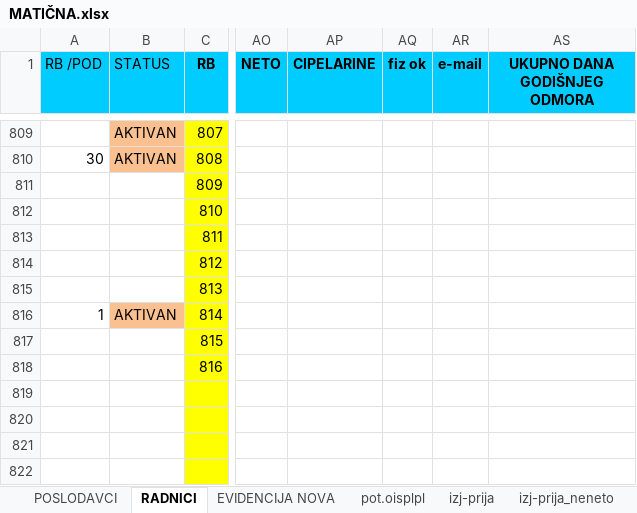
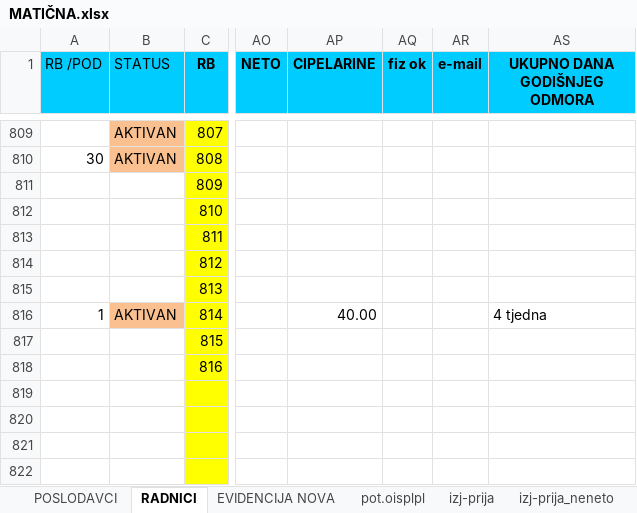
Before and after one commit to BetonOS4633/KalkulacijeGradjevina, an Excel workbook: slike posao/MATIČNA.xlsx, sheet RADNICI, drawn as a sheet; only a part is shown, gaps mark what is left out; values as stored, in another font and other column widths than the file's, no borders; charts and pictures and table styles not drawn; the diff names each change by its address in the sheet, - before the commit and + after, or states it on an @@ line.

```diff
--- a/slike posao/MATIČNA.xlsx (sheet RADNICI)
+++ b/slike posao/MATIČNA.xlsx (sheet RADNICI)
-AP816 (CIPELARINE): (empty)
+AP816 (CIPELARINE): 40.00
-AS816 (UKUPNO DANA GODIŠNJEG ODMORA): (empty)
+AS816 (UKUPNO DANA GODIŠNJEG ODMORA): 4 tjedna
```
Also changed, not shown: sheet ugovor_neodr, other sheet tabs.
